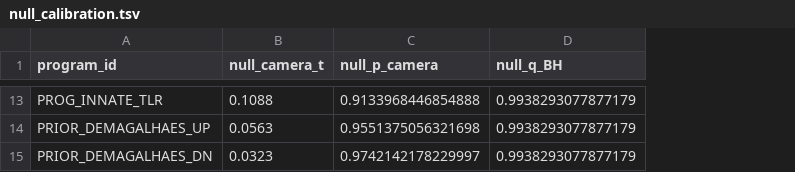
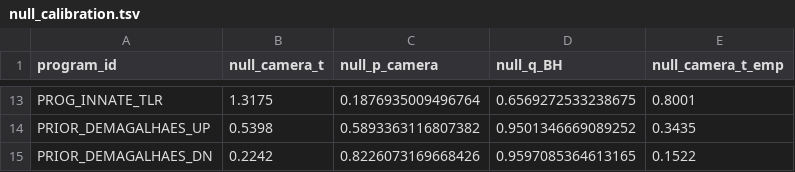
Before and after one commit to xomicsdatascience/proteomic-aging-hallmarks, a TSV file: reanalysis/A04/null_calibration.tsv, drawn as a sheet; only a part is shown, gaps mark what is left out; the diff covers the shown part only; the diff names each change by its address in the sheet, - before the commit and + after, or states it on an @@ line.

```diff
--- a/reanalysis/A04/null_calibration.tsv
+++ b/reanalysis/A04/null_calibration.tsv
+column E (null_camera_t_emp), rows 13-15: 0.8001 | 0.3435 | 0.1522
-B13 (null_camera_t): 0.1088
+B13 (null_camera_t): 1.3175
-C13 (null_p_camera): 0.9133968446854888
+C13 (null_p_camera): 0.1876935009496764
-D13 (null_q_BH): 0.9938293077877179
+D13 (null_q_BH): 0.6569272533238675
-B14 (null_camera_t): 0.0563
+B14 (null_camera_t): 0.5398
-C14 (null_p_camera): 0.9551375056321698
+C14 (null_p_camera): 0.5893363116807382
-D14 (null_q_BH): 0.9938293077877179
+D14 (null_q_BH): 0.9501346669089252
-B15 (null_camera_t): 0.0323
+B15 (null_camera_t): 0.2242
-C15 (null_p_camera): 0.9742142178229997
+C15 (null_p_camera): 0.8226073169668426
-D15 (null_q_BH): 0.9938293077877179
+D15 (null_q_BH): 0.9597085364613165
```
Also changed, not shown: 33 edited cells elsewhere in this file, reanalysis/A04/candidate_stability.tsv, reanalysis/A05/drug_reference_comparisons.tsv, 40 other files.
